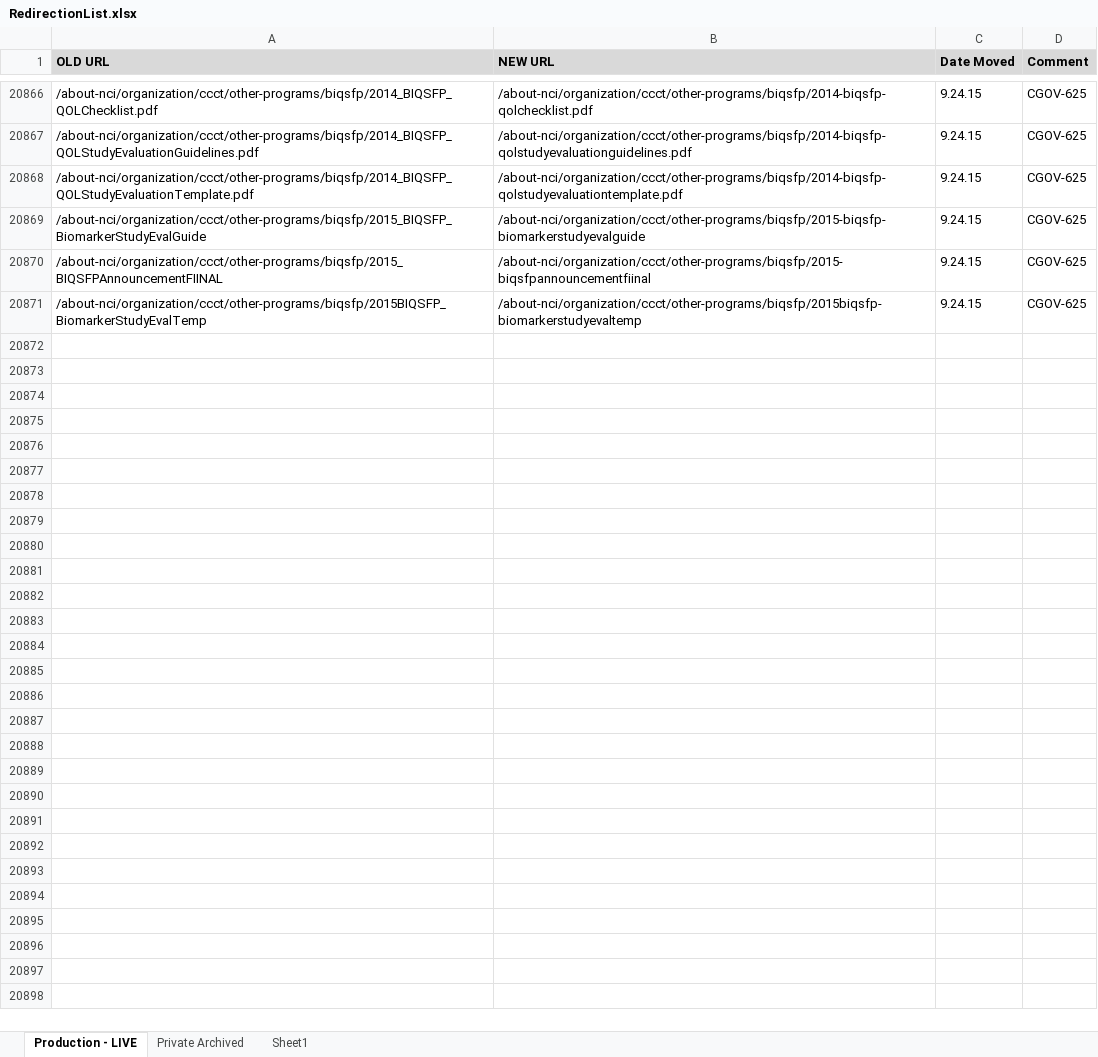
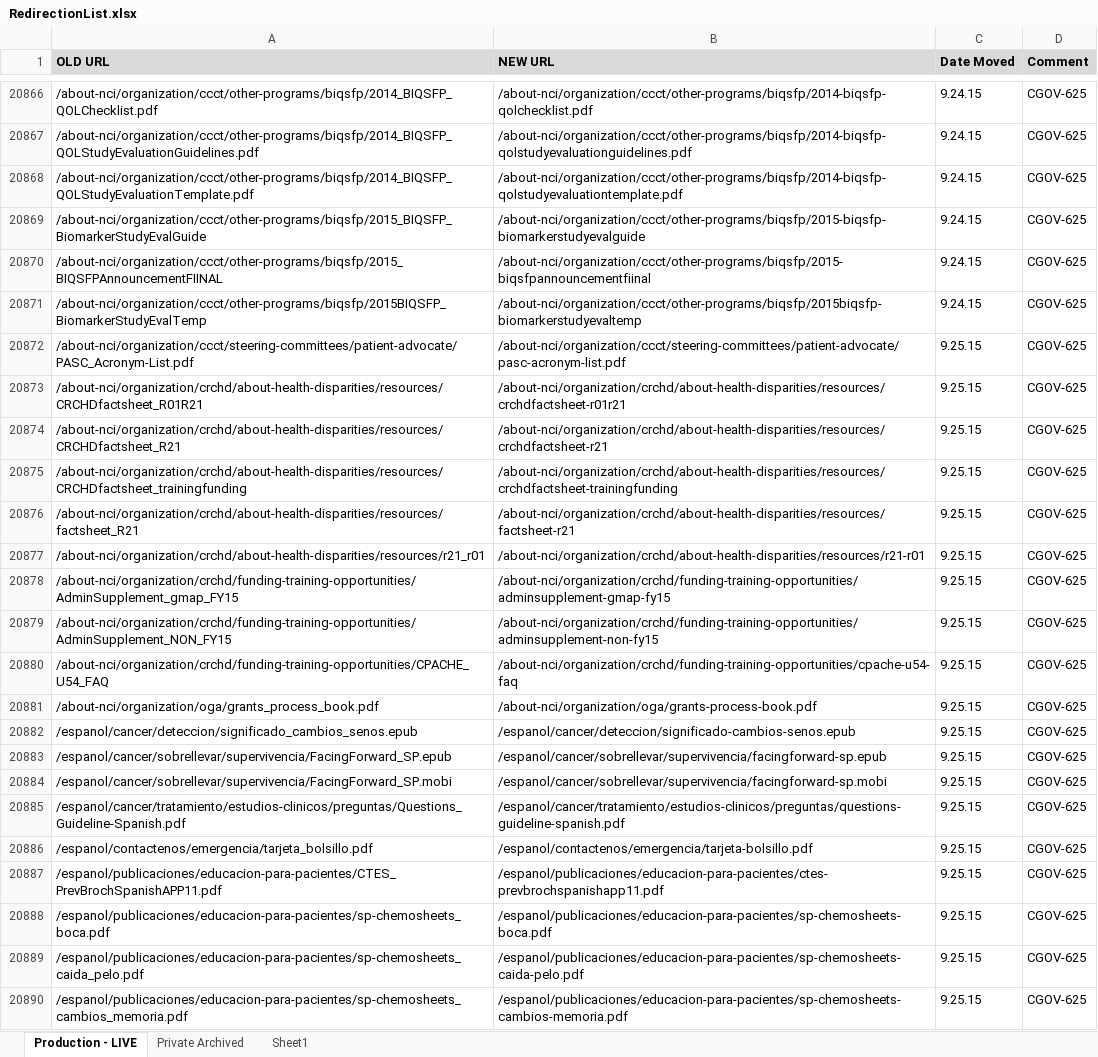
Before and after one commit to NCIOCPL/wcms-content, an Excel workbook: RedirectionList.xlsx, sheet Production - LIVE, drawn as a sheet; only a part is shown, gaps mark what is left out; values as stored, in another font and other column widths than the file's, no borders; conditional formats not drawn; the diff covers the shown part only; the diff names each change by its address in the sheet, - before the commit and + after, or states it on an @@ line.

```diff
--- a/RedirectionList.xlsx (sheet Production - LIVE)
+++ b/RedirectionList.xlsx (sheet Production - LIVE)
+row 20872: /about-nci/organization/ccct/steering-committees/patient-advocate/PASC_Acronym-List.pdf | /about-nci/organization/ccct/steering-committees/patient-advocate/pasc-acronym-list.pdf | 9.25.15 | CGOV-625
+row 20873: /about-nci/organization/crchd/about-health-disparities/resources/CRCHDfactsheet_R01R21 | /about-nci/organization/crchd/about-health-disparities/resources/crchdfactsheet-r01r21 | 9.25.15 | CGOV-625
+row 20874: /about-nci/organization/crchd/about-health-disparities/resources/CRCHDfactsheet_R21 | /about-nci/organization/crchd/about-health-disparities/resources/crchdfactsheet-r21 | 9.25.15 | CGOV-625
+row 20875: /about-nci/organization/crchd/about-health-disparities/resources/CRCHDfactsheet_trainingfunding | /about-nci/organization/crchd/about-health-disparities/resources/crchdfactsheet-trainingfunding | 9.25.15 | CGOV-625
+row 20876: /about-nci/organization/crchd/about-health-disparities/resources/factsheet_R21 | /about-nci/organization/crchd/about-health-disparities/resources/factsheet-r21 | 9.25.15 | CGOV-625
+row 20877: /about-nci/organization/crchd/about-health-disparities/resources/r21_r01 | /about-nci/organization/crchd/about-health-disparities/resources/r21-r01 | 9.25.15 | CGOV-625
+row 20878: /about-nci/organization/crchd/funding-training-opportunities/AdminSupplement_gmap_FY15 | /about-nci/organization/crchd/funding-training-opportunities/adminsupplement-gmap-fy15 | 9.25.15 | CGOV-625
+row 20879: /about-nci/organization/crchd/funding-training-opportunities/AdminSupplement_NON_FY15 | /about-nci/organization/crchd/funding-training-opportunities/adminsupplement-non-fy15 | 9.25.15 | CGOV-625
+row 20880: /about-nci/organization/crchd/funding-training-opportunities/CPACHE_U54_FAQ | /about-nci/organization/crchd/funding-training-opportunities/cpache-u54-faq | 9.25.15 | CGOV-625
+row 20881: /about-nci/organization/oga/grants_process_book.pdf | /about-nci/organization/oga/grants-process-book.pdf | 9.25.15 | CGOV-625
+row 20882: /espanol/cancer/deteccion/significado_cambios_senos.epub | /espanol/cancer/deteccion/significado-cambios-senos.epub | 9.25.15 | CGOV-625
+row 20883: /espanol/cancer/sobrellevar/supervivencia/FacingForward_SP.epub | /espanol/cancer/sobrellevar/supervivencia/facingforward-sp.epub | 9.25.15 | CGOV-625
+row 20884: /espanol/cancer/sobrellevar/supervivencia/FacingForward_SP.mobi | /espanol/cancer/sobrellevar/supervivencia/facingforward-sp.mobi | 9.25.15 | CGOV-625
+row 20885: /espanol/cancer/tratamiento/estudios-clinicos/preguntas/Questions_Guideline-Spanish.pdf | /espanol/cancer/tratamiento/estudios-clinicos/preguntas/questions-guideline-spanish.pdf | 9.25.15 | CGOV-625
+row 20886: /espanol/contactenos/emergencia/tarjeta_bolsillo.pdf | /espanol/contactenos/emergencia/tarjeta-bolsillo.pdf | 9.25.15 | CGOV-625
+row 20887: /espanol/publicaciones/educacion-para-pacientes/CTES_PrevBrochSpanishAPP11.pdf | /espanol/publicaciones/educacion-para-pacientes/ctes-prevbrochspanishapp11.pdf | 9.25.15 | CGOV-625
+row 20888: /espanol/publicaciones/educacion-para-pacientes/sp-chemosheets_boca.pdf | /espanol/publicaciones/educacion-para-pacientes/sp-chemosheets-boca.pdf | 9.25.15 | CGOV-625
+row 20889: /espanol/publicaciones/educacion-para-pacientes/sp-chemosheets_caida_pelo.pdf | /espanol/publicaciones/educacion-para-pacientes/sp-chemosheets-caida-pelo.pdf | 9.25.15 | CGOV-625
+row 20890: /espanol/publicaciones/educacion-para-pacientes/sp-chemosheets_cambios_memoria.pdf | /espanol/publicaciones/educacion-para-pacientes/sp-chemosheets-cambios-memoria.pdf | 9.25.15 | CGOV-625
```
Also changed, not shown: 101 added rows elsewhere in this sheet.
